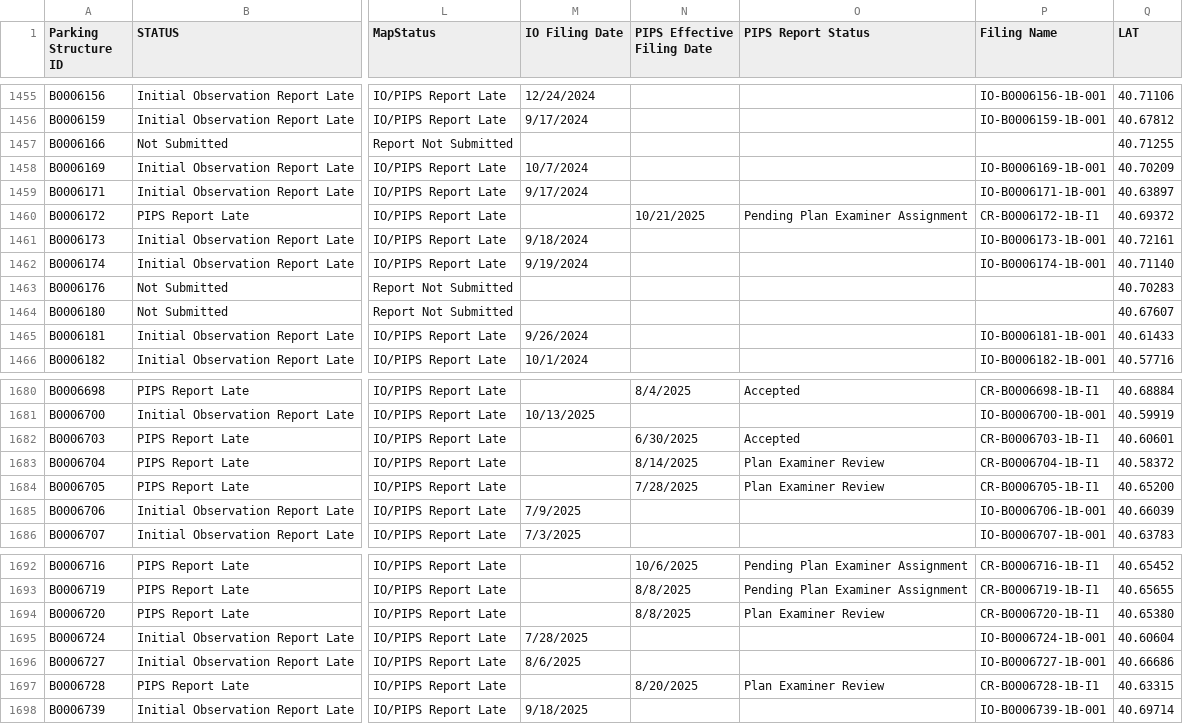
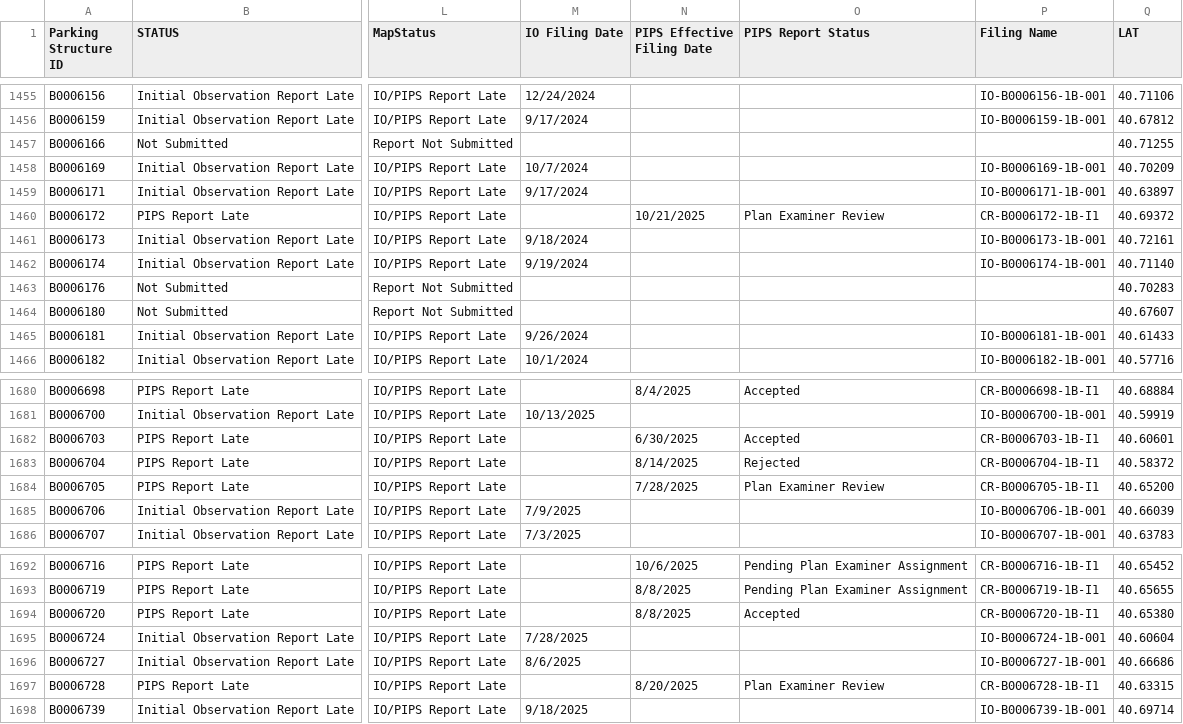
Before and after one commit to NYCDOB/ParkingStructures_InitialObservationReports, a CSV file: data/IO_Status.csv, drawn as a sheet; only a part is shown, gaps mark what is left out; the diff covers the shown part only; the diff names each change by its address in the sheet, - before the commit and + after, or states it on an @@ line.

```diff
--- a/data/IO_Status.csv
+++ b/data/IO_Status.csv
-O1460 (PIPS Report Status): Pending Plan Examiner Assignment
+O1460 (PIPS Report Status): Plan Examiner Review
-O1683 (PIPS Report Status): Plan Examiner Review
+O1683 (PIPS Report Status): Rejected
-O1694 (PIPS Report Status): Plan Examiner Review
+O1694 (PIPS Report Status): Accepted
```
Also changed, not shown: 4 added rows and 14 edited cells elsewhere in this file.
